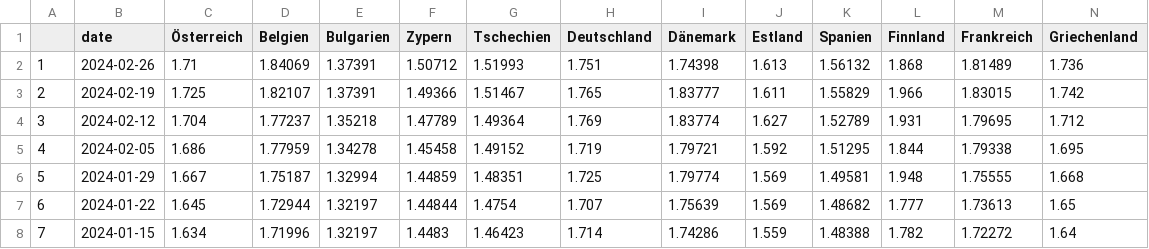
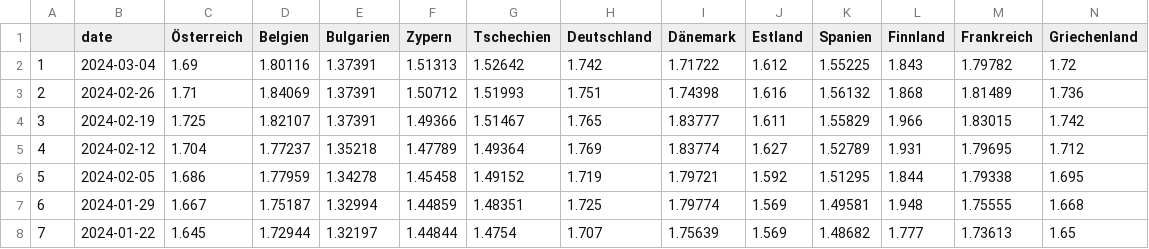
Before and after one commit to dstDatenjournalismus/2022-09-energieDashboard, a CSV file: R/output/weekly_fuel_prices/historic/historic_diesel.csv, drawn as a sheet; only a part is shown; the shorter side is filled out with more unchanged rows; addresses are those after the commit; rows hold the shown columns only; the diff names each change by its address in the sheet, - before the commit and + after, or states it on an @@ line.

```diff
--- a/R/output/weekly_fuel_prices/historic/historic_diesel.csv
+++ b/R/output/weekly_fuel_prices/historic/historic_diesel.csv
+row 2: 1 | 2024-03-04 | 1.69 | 1.80116 | 1.37391 | 1.51313 | 1.52642 | 1.742 | 1.71722 | 1.612 | 1.55225 | 1.843 | 1.79782 | 1.72
@@ column A renumbered from row 3 down @@
-J3 (Estland): 1.613
+J3 (Estland): 1.616
```
